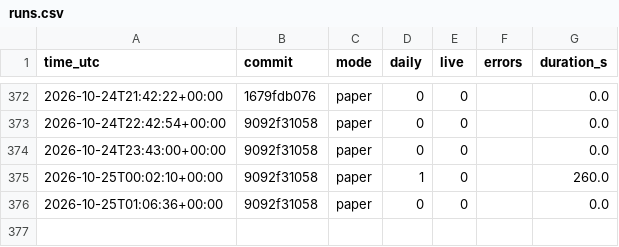
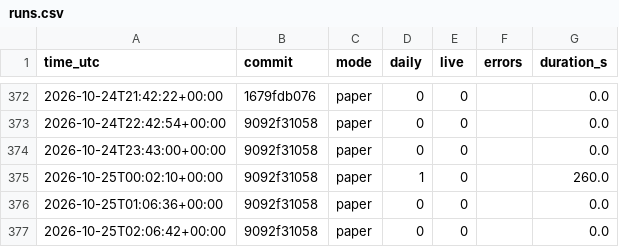
Before and after one commit to daijobudesu69/Crypto-RS-Neutral-Trend, a CSV file: state/runs.csv, drawn as a sheet; only a part is shown, gaps mark what is left out.

```diff
--- a/state/runs.csv
+++ b/state/runs.csv
@@ -376 +376,2 @@ time_utc,commit,mode,daily,live,errors,duration_s
 2026-10-25T01:06:36+00:00,9092f31058,paper,0,0,,0.0
+2026-10-25T02:06:42+00:00,9092f31058,paper,0,0,,0.0
```
